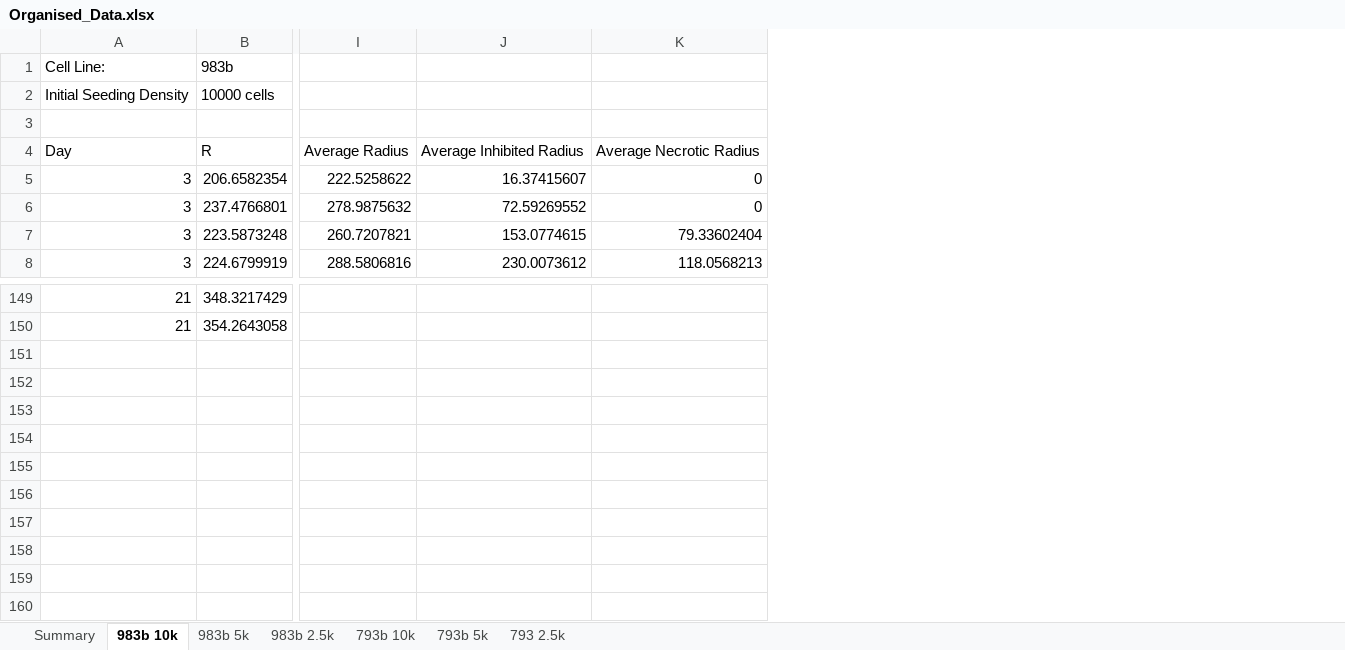
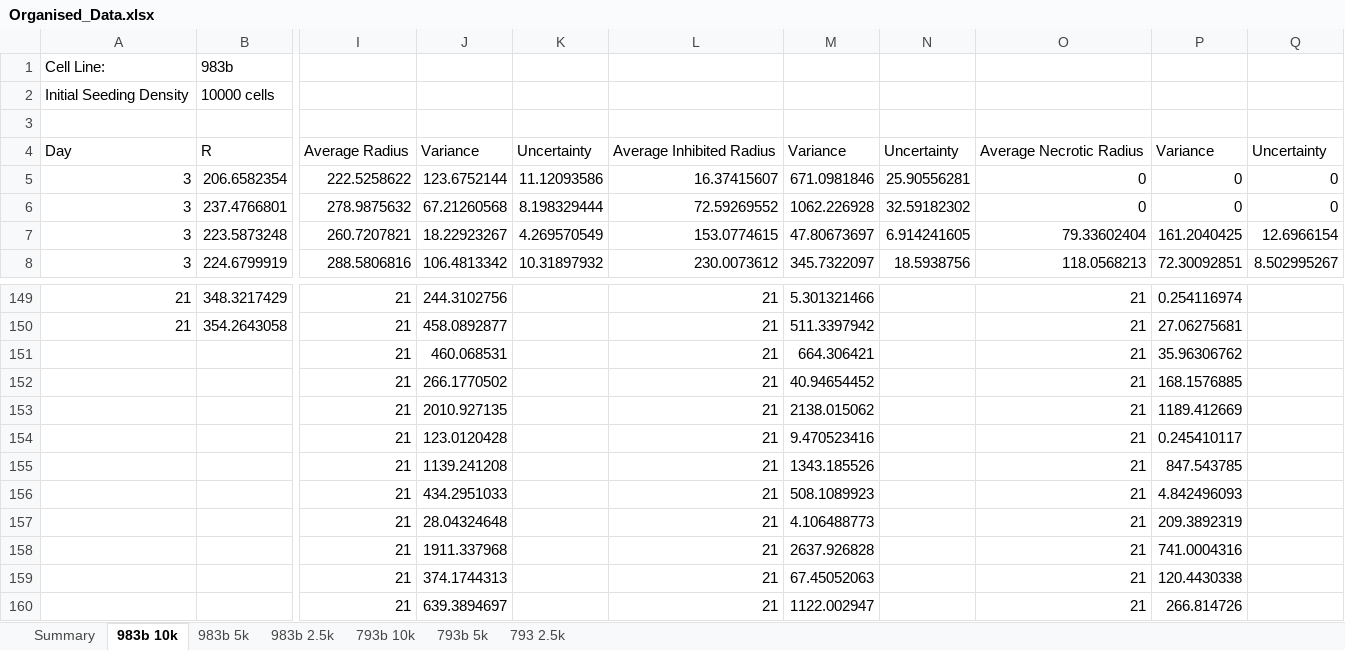
Before and after one commit to rmcnamara101/SCIE3212, an Excel workbook: laboratory/data/Browning_Paper/Organised_Data.xlsx, sheet 983b 10k, drawn as a sheet; only a part is shown, gaps mark what is left out; values as stored, in another font and other column widths than the file's, no borders; charts and pictures not drawn; removed rows and columns are numbered as before the commit, all else as after; rows hold the shown columns only; the diff names each change by its address in the sheet, - before the commit and + after, or states it on an @@ line.

```diff
--- a/laboratory/data/Browning_Paper/Organised_Data.xlsx (sheet 983b 10k)
+++ b/laboratory/data/Browning_Paper/Organised_Data.xlsx (sheet 983b 10k)
-column I, rows 4-8: Average Radius | 222.5258622 | 278.9875632 | 260.7207821 | 288.5806816
-column J, rows 4-8: Average Inhibited Radius | 16.37415607 | 72.59269552 | 153.0774615 | 230.0073612
-column K, rows 4-8: Average Necrotic Radius | 0 | 0 | 79.33602404 | 118.0568213
+column I, rows 4-8: Average Radius | 222.5258622 | 278.9875632 | 260.7207821 | 288.5806816; rows 149-150: 21 | 21
+column J, rows 4-8: Variance | 123.6752144 | 67.21260568 | 18.22923267 | 106.4813342; rows 149-150: 244.3102756 | 458.0892877
+column K, rows 4-8: Uncertainty | 11.12093586 | 8.198329444 | 4.269570549 | 10.31897932
+column L, rows 4-8: Average Inhibited Radius | 16.37415607 | 72.59269552 | 153.0774615 | 230.0073612; rows 149-150: 21 | 21
+column M, rows 4-8: Variance | 671.0981846 | 1062.226928 | 47.80673697 | 345.7322097; rows 149-150: 5.301321466 | 511.3397942
+column N, rows 4-8: Uncertainty | 25.90556281 | 32.59182302 | 6.914241605 | 18.5938756
+column O, rows 4-8: Average Necrotic Radius | 0 | 0 | 79.33602404 | 118.0568213; rows 149-150: 21 | 21
+column P, rows 4-8: Variance | 0 | 0 | 161.2040425 | 72.30092851; rows 149-150: 0.254116974 | 27.06275681
+column Q, rows 4-8: Uncertainty | 0 | 0 | 12.6966154 | 8.502995267
+row 151:  |  | 21 | 460.068531 |  | 21 | 664.306421 |  | 21 | 35.96306762
+row 152:  |  | 21 | 266.1770502 |  | 21 | 40.94654452 |  | 21 | 168.1576885
+row 153:  |  | 21 | 2010.927135 |  | 21 | 2138.015062 |  | 21 | 1189.412669
+row 154:  |  | 21 | 123.0120428 |  | 21 | 9.470523416 |  | 21 | 0.245410117
+row 155:  |  | 21 | 1139.241208 |  | 21 | 1343.185526 |  | 21 | 847.543785
+row 156:  |  | 21 | 434.2951033 |  | 21 | 508.1089923 |  | 21 | 4.842496093
+row 157:  |  | 21 | 28.04324648 |  | 21 | 4.106488773 |  | 21 | 209.3892319
+row 158:  |  | 21 | 1911.337968 |  | 21 | 2637.926828 |  | 21 | 741.0004316
+row 159:  |  | 21 | 374.1744313 |  | 21 | 67.45052063 |  | 21 | 120.4430338
+row 160:  |  | 21 | 639.3894697 |  | 21 | 1122.002947 |  | 21 | 266.814726
```
Also changed, not shown: sheet Summary, sheet 983b 2.5k, sheet 983b 5k, charts or pictures, 19 other files.
